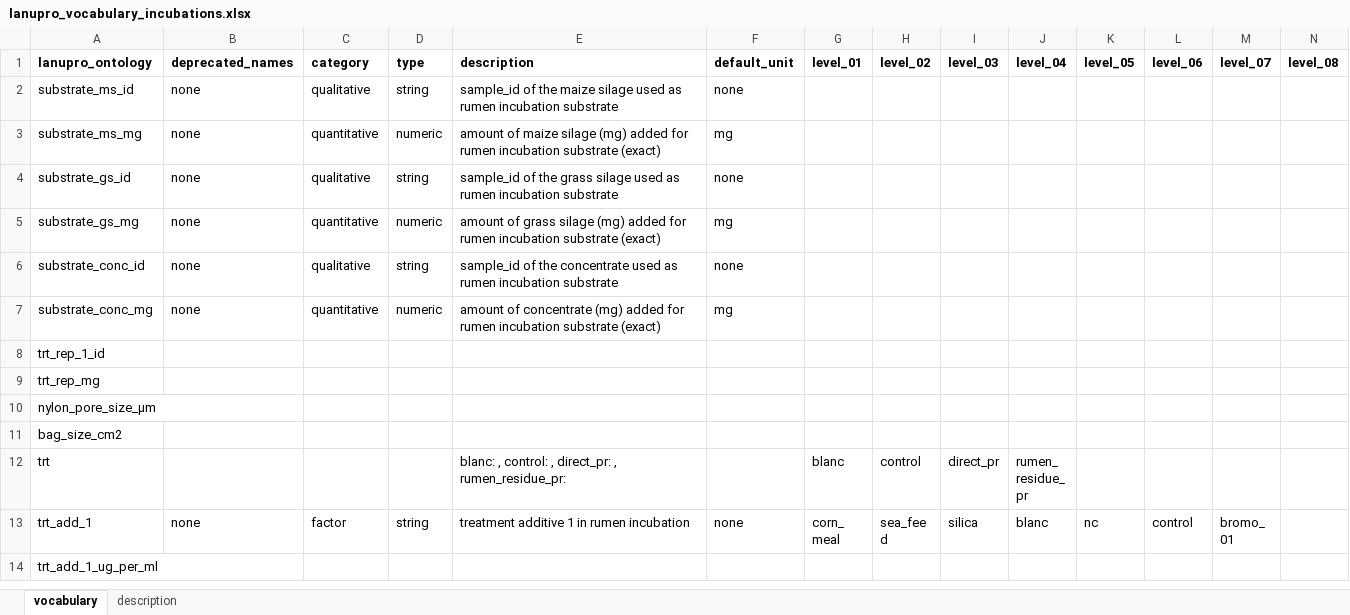
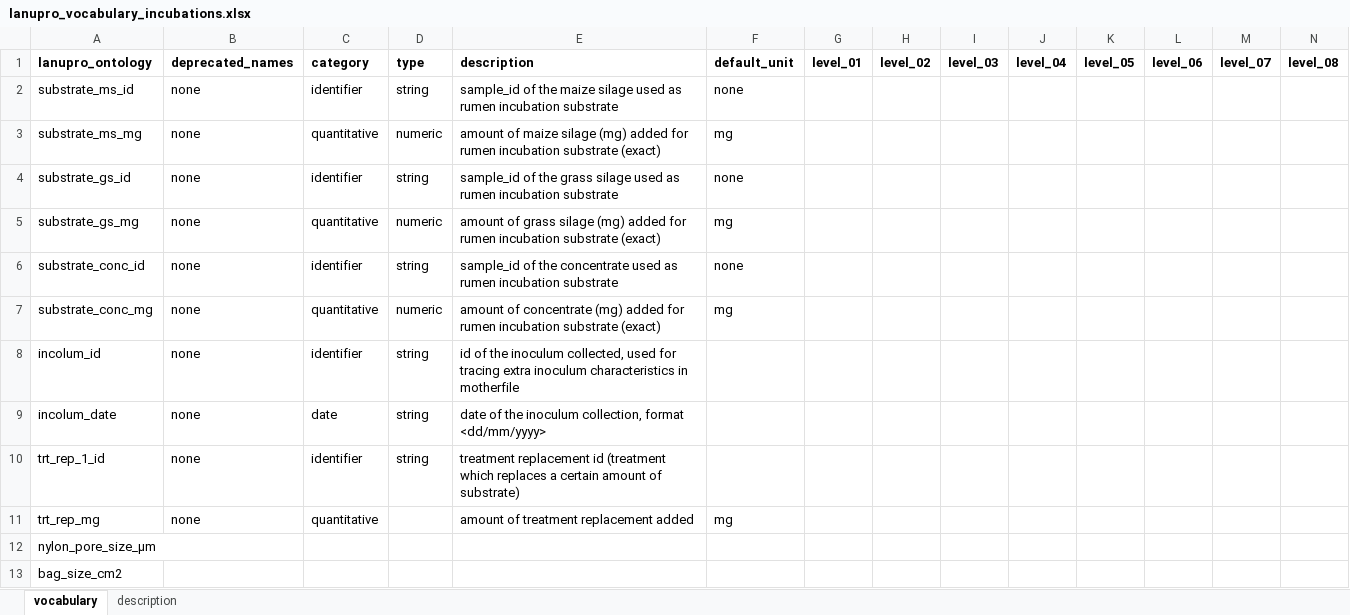
Before and after one commit to lanupro-analytics/lanupro_vocabulary, an Excel workbook: data/raw_results/lanupro_vocabulary_incubations.xlsx, sheet vocabulary, drawn as a sheet; only a part is shown; the shorter side is filled out with more unchanged rows; values as stored, in another font and other column widths than the file's, no borders; addresses are those after the commit; rows hold the shown columns only; the diff names each change by its address in the sheet, - before the commit and + after, or states it on an @@ line.

Commit message:
Add files via upload
Added id and date of inoculum collection
Added date type

```diff
--- a/data/raw_results/lanupro_vocabulary_incubations.xlsx (sheet vocabulary)
+++ b/data/raw_results/lanupro_vocabulary_incubations.xlsx (sheet vocabulary)
-C2: qualitative
+C2: identifier
-C4: qualitative
+C4: identifier
-C6: qualitative
+C6: identifier
+row 8: incolum_id | none | identifier | string | id of the inoculum collected, used for tracing extra inoculum characteristics in motherfile
+row 9: incolum_date | none | date | string | date of the inoculum collection, format <dd/mm/yyyy>
-B10:B11: (empty)
+B10:B11: none
-C10: (empty)
+C10: identifier
-D10: (empty)
+D10: string
-E10: (empty)
+E10: treatment replacement id (treatment which replaces a certain amount of substrate)
-C11: (empty)
+C11: quantitative
-E11: (empty)
+E11: amount of treatment replacement added
-F11: (empty)
+F11: mg
```
Also changed, not shown: sheet description, data/raw_results/lanupro_vocabulary_general.xlsx.
